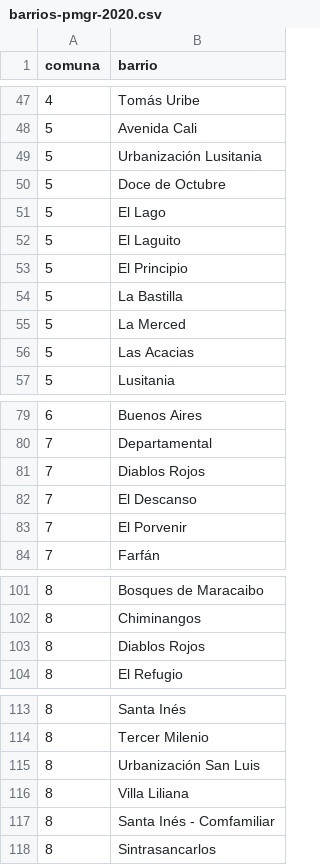
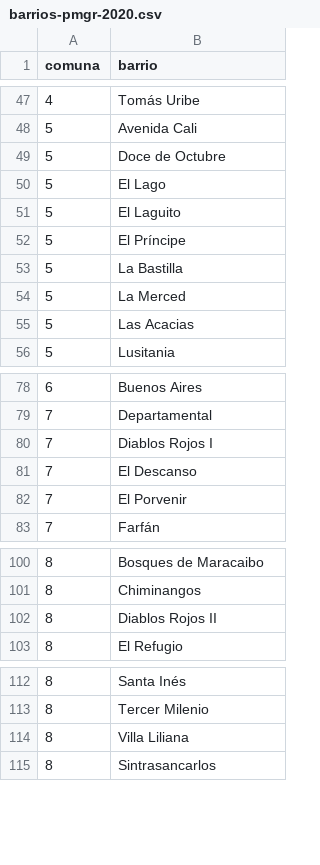
Before and after one commit to notiurba/notiurba, a CSV file: docs/datos/barrios-pmgr-2020.csv, drawn as a sheet; only a part is shown, gaps mark what is left out.

Commit message:
fix(barrios): aplicar las decisiones de Andres sobre los 5 nombres dudosos (B01-B05); 132 barrios
- El Principio -> El Principe; se deja Lusitania (sin Urbanizacion); San Luis y Santa Ines sin sus variantes
- Diablos Rojos son dos barrios, cada uno en una sola comuna: I (7) y II (8), segun el catastro 2024 (pag. 18)
- Pruebas: ningun barrio en dos comunas y las decisiones aplicadas; documento y contrato actualizados

```diff
--- a/docs/datos/barrios-pmgr-2020.csv
+++ b/docs/datos/barrios-pmgr-2020.csv
@@ -48,3 +48,2 @@ comuna,barrio
 5,Avenida Cali
-5,Urbanización Lusitania
 5,Doce de Octubre
@@ -52,3 +51,3 @@ comuna,barrio
 5,El Laguito
-5,El Principio
+5,El Príncipe
 5,La Bastilla
@@ -80,3 +79,3 @@ comuna,barrio
 7,Departamental
-7,Diablos Rojos
+7,Diablos Rojos I
 7,El Descanso
@@ -102,3 +101,3 @@ comuna,barrio
 8,Chiminangos
-8,Diablos Rojos
+8,Diablos Rojos II
 8,El Refugio
@@ -114,5 +113,3 @@ comuna,barrio
 8,Tercer Milenio
-8,Urbanización San Luis
 8,Villa Liliana
-8,Santa Inés - Comfamiliar
 8,Sintrasancarlos
```
Also changed, not shown: 5 other files.
